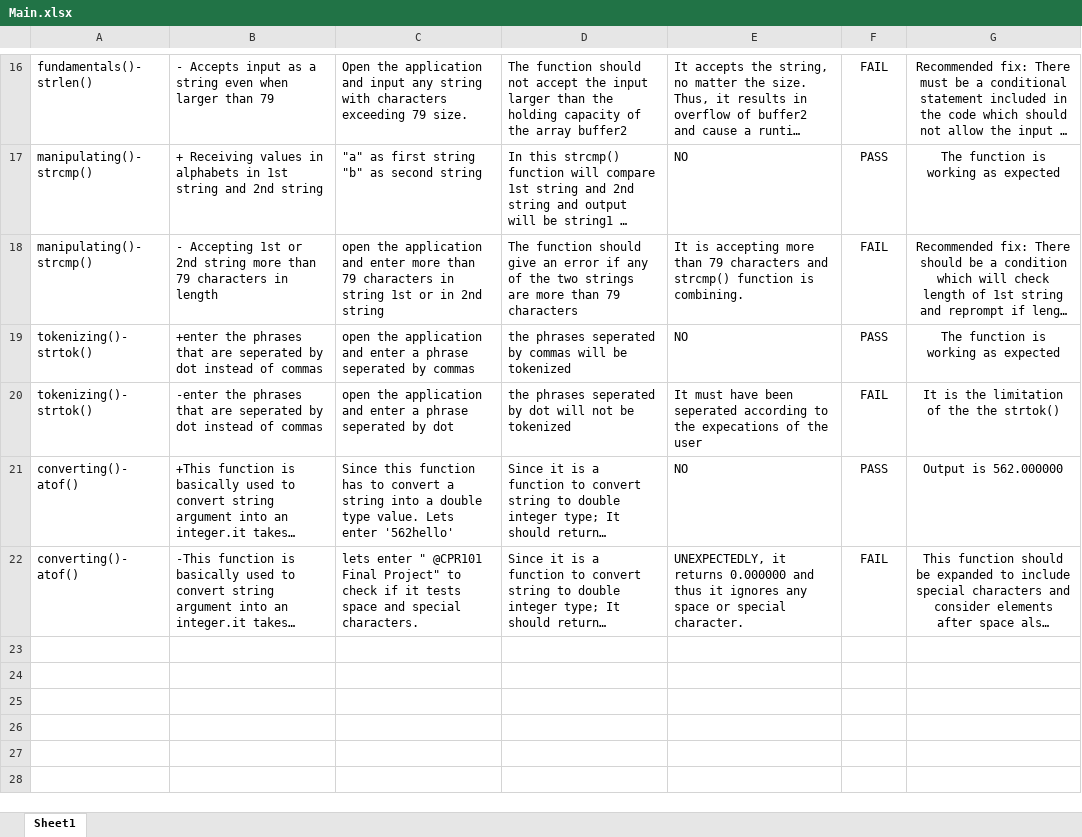
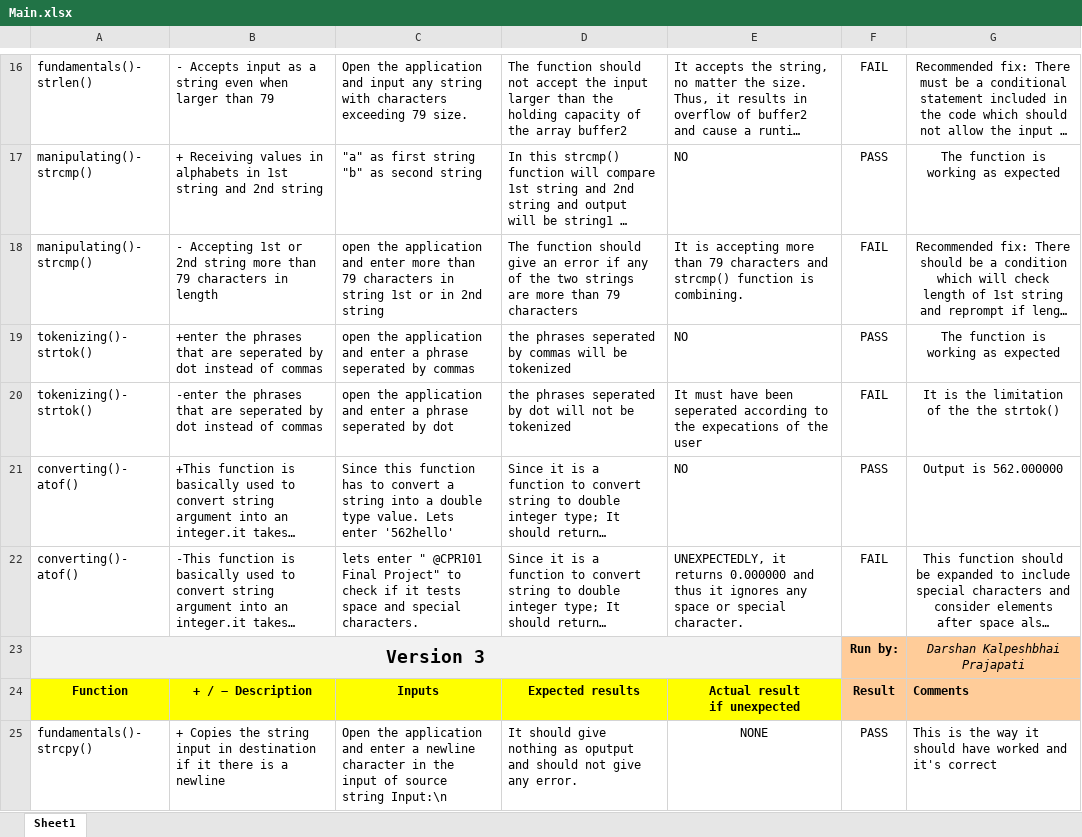
Before and after one commit to AndresSU23/Seneca-CPR-Final-Project-Team-7, an Excel workbook: Main.xlsx, sheet Sheet1, drawn as a sheet; only a part is shown, gaps mark what is left out; long unchanged cells end in …; values as stored, in another font and other column widths than the file's, no borders; ↵ is a line break in a cell; the diff covers the shown part only; the diff names each change by its address in the sheet, - before the commit and + after, or states it on an @@ line.

```diff
--- a/Main.xlsx (sheet Sheet1)
+++ b/Main.xlsx (sheet Sheet1)
+row 23: Version 3 |  |  |  |  | Run by: | Darshan Kalpeshbhai Prajapati
+row 24: Function | + / − Description | Inputs | Expected results | Actual result ↵ if unexpected | Result | Comments
+row 25: fundamentals()- strcpy() | + Copies the string input in destination if it there is a newline | Open the application and enter a newline character in the input of source string Input:\n | It should give nothing as oputput and should not give any error. | NONE | PASS | This is the way it should have worked and it's correct
```
Also changed, not shown: 7 added rows elsewhere in this sheet, Fundamentals.xlsx, Manipulation.xlsx, 2 other files.
